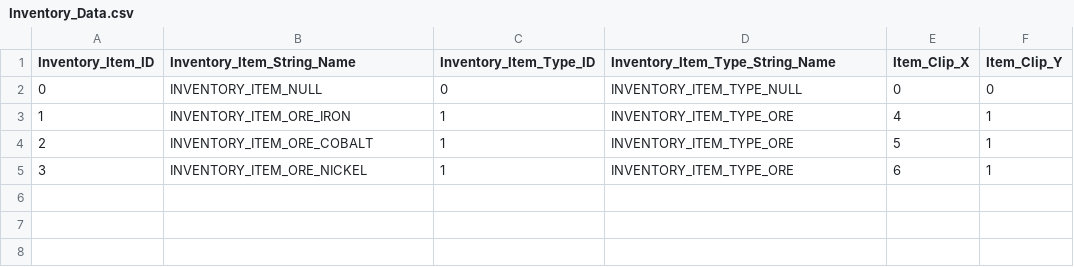
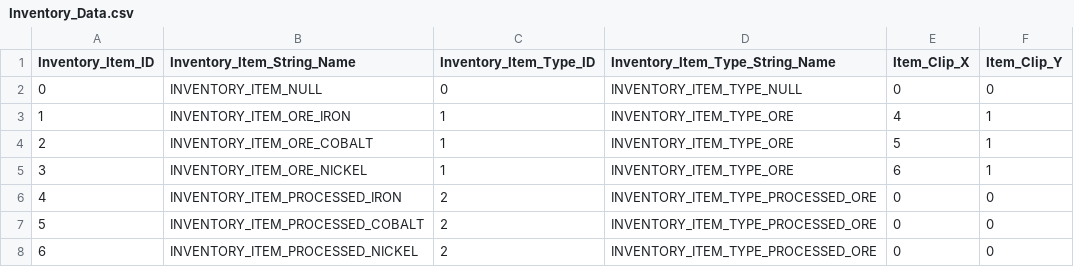
Before and after one commit to nickbartz/Project_Valerian, a CSV file: Project_Valerian/Data/Inventory_Data.csv, drawn as a sheet; the diff names each change by its address in the sheet, - before the commit and + after, or states it on an @@ line.

```diff
--- a/Project_Valerian/Data/Inventory_Data.csv
+++ b/Project_Valerian/Data/Inventory_Data.csv
+row 6: 4 | INVENTORY_ITEM_PROCESSED_IRON | 2 | INVENTORY_ITEM_TYPE_PROCESSED_ORE | 0 | 0
+row 7: 5 | INVENTORY_ITEM_PROCESSED_COBALT | 2 | INVENTORY_ITEM_TYPE_PROCESSED_ORE | 0 | 0
+row 8: 6 | INVENTORY_ITEM_PROCESSED_NICKEL | 2 | INVENTORY_ITEM_TYPE_PROCESSED_ORE | 0 | 0
```
Also changed, not shown: Project_Valerian/Data/Blueprint_Data.csv, Project_Valerian/Data/Tile_Data.csv, 26 other files.
